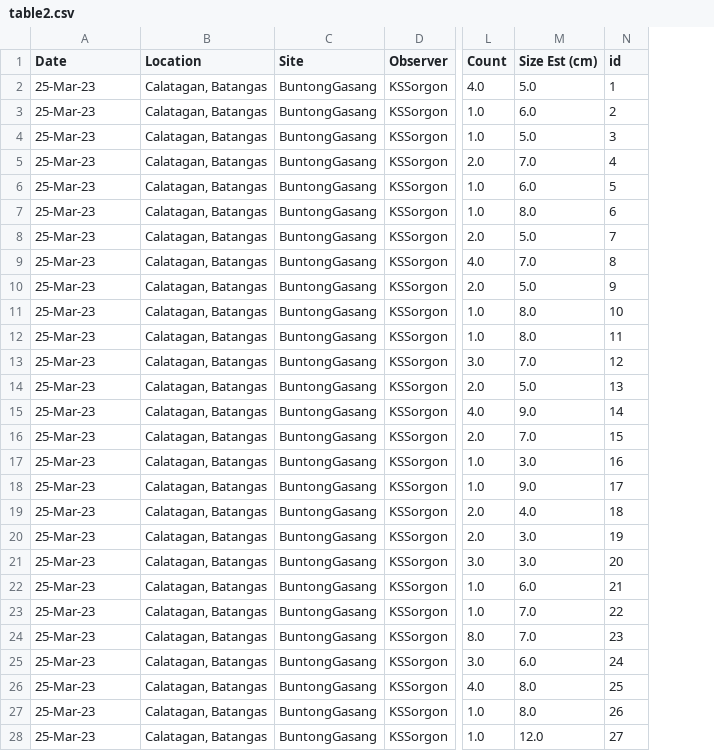
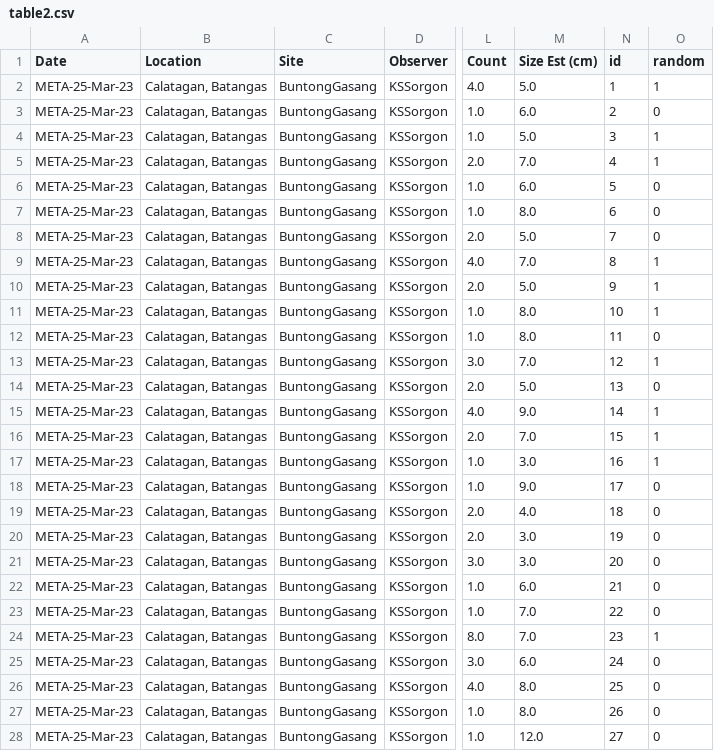
Before and after one commit to talmacz21/drill, a CSV file: table2.csv, drawn as a sheet; only a part is shown, gaps mark what is left out; the diff covers the shown part only; the diff names each change by its address in the sheet, - before the commit and + after, or states it on an @@ line.

```diff
--- a/table2.csv
+++ b/table2.csv
+column O (random), rows 2-28: 1 | 0 | 1 | 1 | 0 | 0 | 0 | 1 | 1 | 1 | 0 | 1 | 0 | 1 | 1 | 1 | 0 | 0 | 0 | 0 | 0 | 0 | 1 | 0 | 0 | 0 | 0
-A2:A28 (Date): 25-Mar-23
+A2:A28 (Date): META-25-Mar-23
```
Also changed, not shown: 33 edited cells elsewhere in this file, 2 other files.
